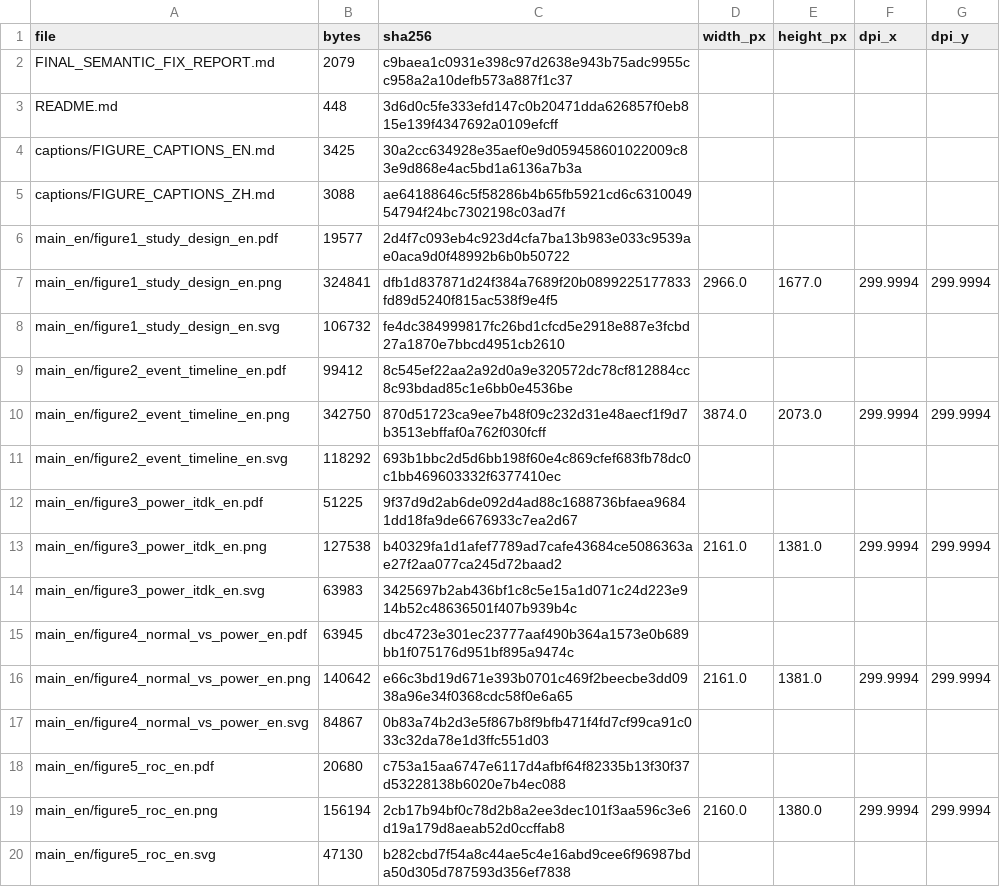
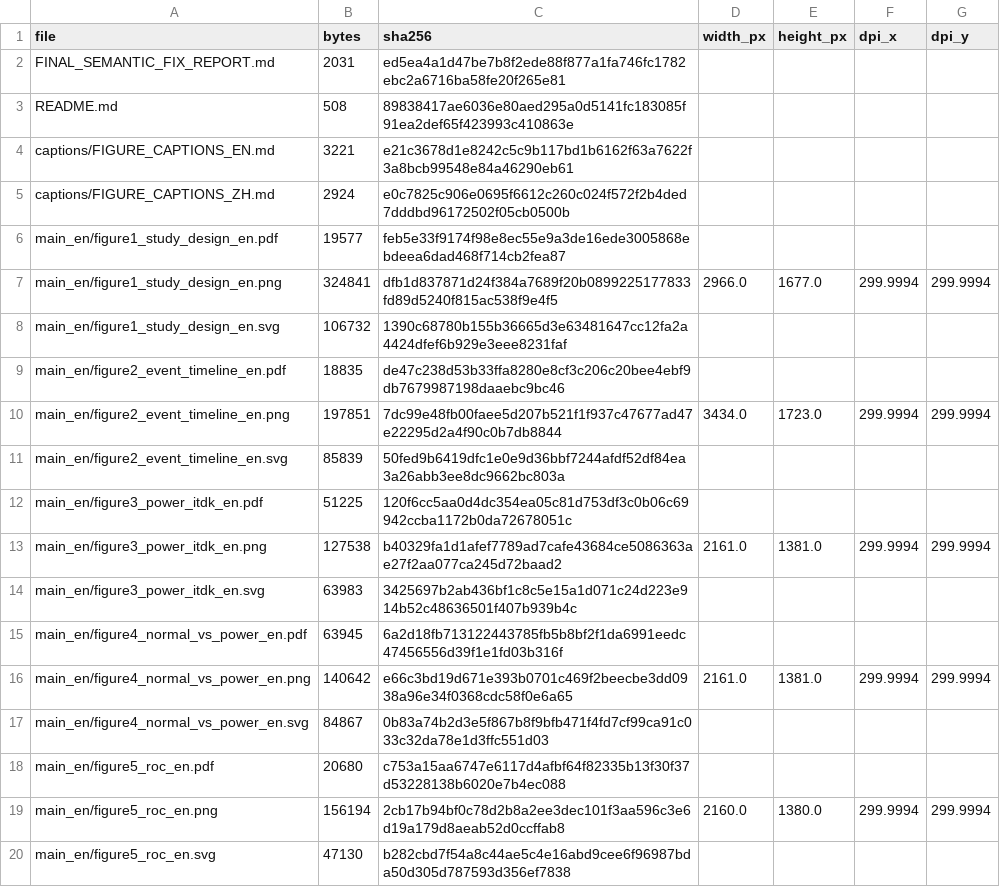
Before and after one commit to 162645/Ukraine, a CSV file: paper_current_final_v3_fixed/qa/FILE_MANIFEST.csv, drawn as a sheet; only a part is shown; the diff covers the shown part only.

```diff
--- a/paper_current_final_v3_fixed/qa/FILE_MANIFEST.csv
+++ b/paper_current_final_v3_fixed/qa/FILE_MANIFEST.csv
@@ -1,16 +1,16 @@
 file,bytes,sha256,width_px,height_px,dpi_x,dpi_y
-FINAL_SEMANTIC_FIX_REPORT.md,2079,c9baea1c0931e398c97d2638e943b75adc9955cc958a2a10defb573a887f1c37,,,,
-README.md,448,3d6d0c5fe333efd147c0b20471dda626857f0eb815e139f4347692a0109efcff,,,,
-captions/FIGURE_CAPTIONS_EN.md,3425,30a2cc634928e35aef0e9d059458601022009c83e9d868e4ac5bd1a6136a7b3a,,,,
-captions/FIGURE_CAPTIONS_ZH.md,3088,ae64188646c5f58286b4b65fb5921cd6c631004954794f24bc7302198c03ad7f,,,,
-main_en/figure1_study_design_en.pdf,19577,2d4f7c093eb4c923d4cfa7ba13b983e033c9539ae0aca9d0f48992b6b0b50722,,,,
+FINAL_SEMANTIC_FIX_REPORT.md,2031,ed5ea4a1d47be7b8f2ede88f877a1fa746fc1782ebc2a6716ba58fe20f265e81,,,,
+README.md,508,89838417ae6036e80aed295a0d5141fc183085f91ea2def65f423993c410863e,,,,
+captions/FIGURE_CAPTIONS_EN.md,3221,e21c3678d1e8242c5c9b117bd1b6162f63a7622f3a8bcb99548e84a46290eb61,,,,
+captions/FIGURE_CAPTIONS_ZH.md,2924,e0c7825c906e0695f6612c260c024f572f2b4ded7dddbd96172502f05cb0500b,,,,
+main_en/figure1_study_design_en.pdf,19577,feb5e33f9174f98e8ec55e9a3de16ede3005868ebdeea6dad468f714cb2fea87,,,,
 main_en/figure1_study_design_en.png,324841,dfb1d837871d24f384a7689f20b0899225177833fd89d5240f815ac538f9e4f5,2966.0,1677.0,299.9994,299.9994
-main_en/figure1_study_design_en.svg,106732,fe4dc384999817fc26bd1cfcd5e2918e887e3fcbd27a1870e7bbcd4951cb2610,,,,
-main_en/figure2_event_timeline_en.pdf,99412,8c545ef22aa2a92d0a9e320572dc78cf812884cc8c93bdad85c1e6bb0e4536be,,,,
-main_en/figure2_event_timeline_en.png,342750,870d51723ca9ee7b48f09c232d31e48aecf1f9d7b3513ebffaf0a762f030fcff,3874.0,2073.0,299.9994,299.9994
-main_en/figure2_event_timeline_en.svg,118292,693b1bbc2d5d6bb198f60e4c869cfef683fb78dc0c1bb469603332f6377410ec,,,,
-main_en/figure3_power_itdk_en.pdf,51225,9f37d9d2ab6de092d4ad88c1688736bfaea96841dd18fa9de6676933c7ea2d67,,,,
+main_en/figure1_study_design_en.svg,106732,1390c68780b155b36665d3e63481647cc12fa2a4424dfef6b929e3eee8231faf,,,,
+main_en/figure2_event_timeline_en.pdf,18835,de47c238d53b33ffa8280e8cf3c206c20bee4ebf9db7679987198daaebc9bc46,,,,
+main_en/figure2_event_timeline_en.png,197851,7dc99e48fb00faee5d207b521f1f937c47677ad47e22295d2a4f90c0b7db8844,3434.0,1723.0,299.9994,299.9994
+main_en/figure2_event_timeline_en.svg,85839,50fed9b6419dfc1e0e9d36bbf7244afdf52df84ea3a26abb3ee8dc9662bc803a,,,,
+main_en/figure3_power_itdk_en.pdf,51225,120f6cc5aa0d4dc354ea05c81d753df3c0b06c69942ccba1172b0da72678051c,,,,
 main_en/figure3_power_itdk_en.png,127538,b40329fa1d1afef7789ad7cafe43684ce5086363ae27f2aa077ca245d72baad2,2161.0,1381.0,299.9994,299.9994
 main_en/figure3_power_itdk_en.svg,63983,3425697b2ab436bf1c8c5e15a1d071c24d223e914b52c48636501f407b939b4c,,,,
-main_en/figure4_normal_vs_power_en.pdf,63945,dbc4723e301ec23777aaf490b364a1573e0b689bb1f075176d951bf895a9474c,,,,
+main_en/figure4_normal_vs_power_en.pdf,63945,6a2d18fb713122443785fb5b8bf2f1da6991eedc47456556d39f1e1fd03b316f,,,,
 main_en/figure4_normal_vs_power_en.png,140642,e66c3bd19d671e393b0701c469f2beecbe3dd0938a96e34f0368cdc58f0e6a65,2161.0,1381.0,299.9994,299.9994
```
Also changed, not shown: 7 added rows, 2 removed rows and 36 edited cells elsewhere in this file, 49 other files.
